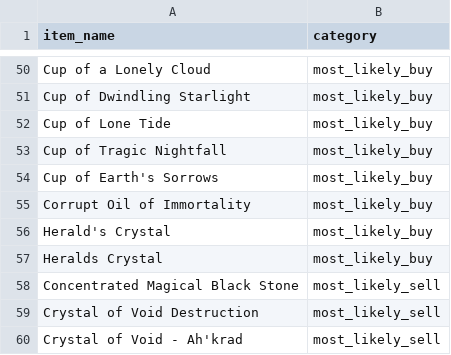
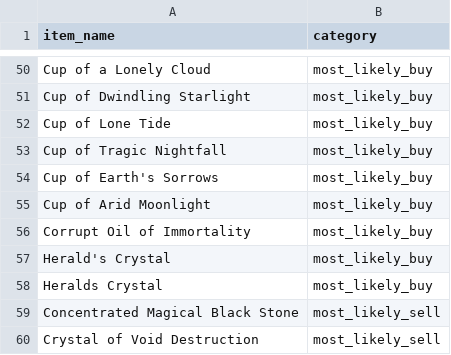
Before and after one commit to KevDil/bdo-market-tracker, a CSV file: config/item_categories.csv, drawn as a sheet; only a part is shown, gaps mark what is left out; the shorter side is filled out with more unchanged rows; the diff names each change by its address in the sheet, - before the commit and + after, or states it on an @@ line.

```diff
--- a/config/item_categories.csv
+++ b/config/item_categories.csv
+row 55: Cup of Arid Moonlight | most_likely_buy
```
Also changed, not shown: 5 other files.
